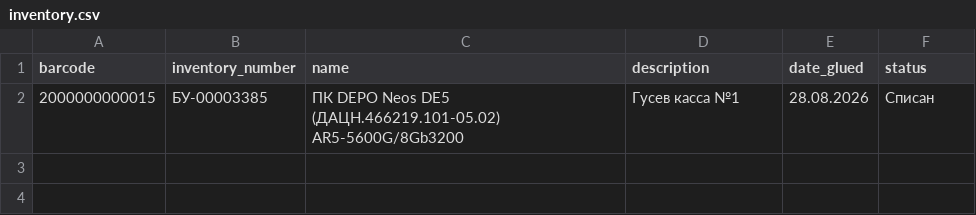
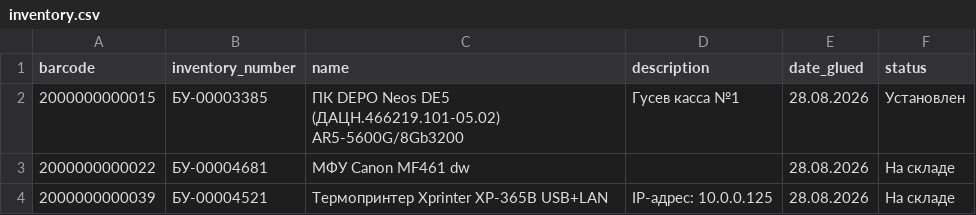
Before and after one commit to Fortfoxium/Inventory, a CSV file: inventory.csv, drawn as a sheet.

```diff
--- a/inventory.csv
+++ b/inventory.csv
@@ -1,2 +1,4 @@
 barcode;inventory_number;name;description;date_glued;status
-2000000000015;БУ-00003385;ПК DEPO Neos DE5 (ДАЦН.466219.101-05.02) AR5-5600G/8Gb3200;Гусев касса №1;28.08.2026;Списан
+2000000000015;БУ-00003385;ПК DEPO Neos DE5 (ДАЦН.466219.101-05.02) AR5-5600G/8Gb3200;Гусев касса №1;28.08.2026;Установлен
+2000000000022;БУ-00004681;МФУ Canon MF461 dw;;28.08.2026;На складе
+2000000000039;БУ-00004521;Термопринтер Xprinter XP-365B USB+LAN;IP-адрес: 10.0.0.125;28.08.2026;На складе
```
Also changed, not shown: 4 other files.
